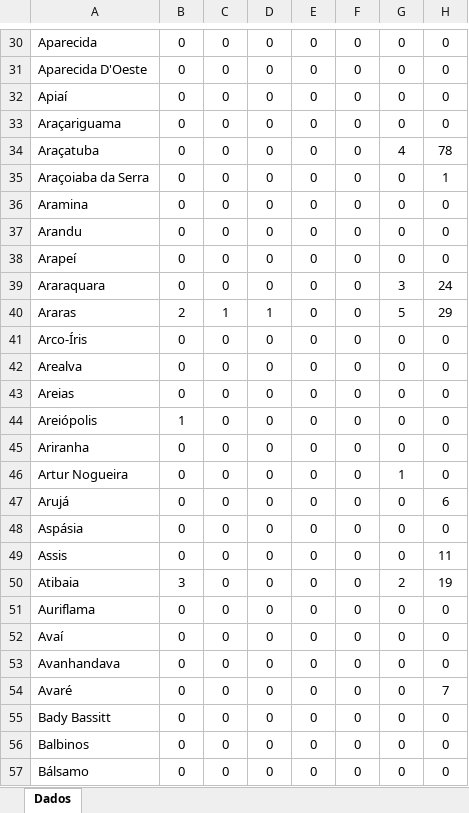
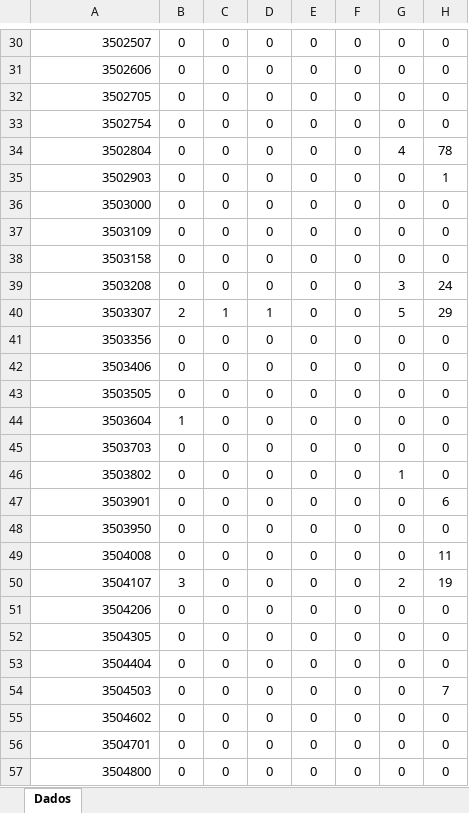
Before and after one commit to cynthiaangi/projeto-pi-2o-semestre, an Excel workbook: conexao-banco-de-dados/src/main/java/school/sptech/apachePoi/arquivos-dados/estadoSP_doencas.xlsx, sheet Dados, drawn as a sheet; only a part is shown, gaps mark what is left out; values as stored, in another font and other column widths than the file's, no borders; the diff covers the shown part only; the diff names each change by its address in the sheet, - before the commit and + after, or states it on an @@ line.

```diff
--- a/conexao-banco-de-dados/src/main/java/school/sptech/apachePoi/arquivos-dados/estadoSP_doencas.xlsx (sheet Dados)
+++ b/conexao-banco-de-dados/src/main/java/school/sptech/apachePoi/arquivos-dados/estadoSP_doencas.xlsx (sheet Dados)
-A30: Aparecida
+A30: 3502507
-A31: Aparecida D'Oeste
+A31: 3502606
-A32: Apiaí
+A32: 3502705
-A33: Araçariguama
+A33: 3502754
-A34: Araçatuba
+A34: 3502804
-A35: Araçoiaba da Serra
+A35: 3502903
-A36: Aramina
+A36: 3503000
-A37: Arandu
+A37: 3503109
-A38: Arapeí
+A38: 3503158
-A39: Araraquara
+A39: 3503208
-A40: Araras
+A40: 3503307
-A41: Arco-Íris
+A41: 3503356
-A42: Arealva
+A42: 3503406
-A43: Areias
+A43: 3503505
-A44: Areiópolis
+A44: 3503604
-A45: Ariranha
+A45: 3503703
-A46: Artur Nogueira
+A46: 3503802
-A47: Arujá
+A47: 3503901
-A48: Aspásia
+A48: 3503950
-A49: Assis
+A49: 3504008
-A50: Atibaia
+A50: 3504107
-A51: Auriflama
+A51: 3504206
-A52: Avaí
+A52: 3504305
-A53: Avanhandava
+A53: 3504404
-A54: Avaré
+A54: 3504503
-A55: Bady Bassitt
+A55: 3504602
-A56: Balbinos
+A56: 3504701
-A57: Bálsamo
+A57: 3504800
```
Also changed, not shown: 618 edited cells elsewhere in this sheet, 11 other files.
